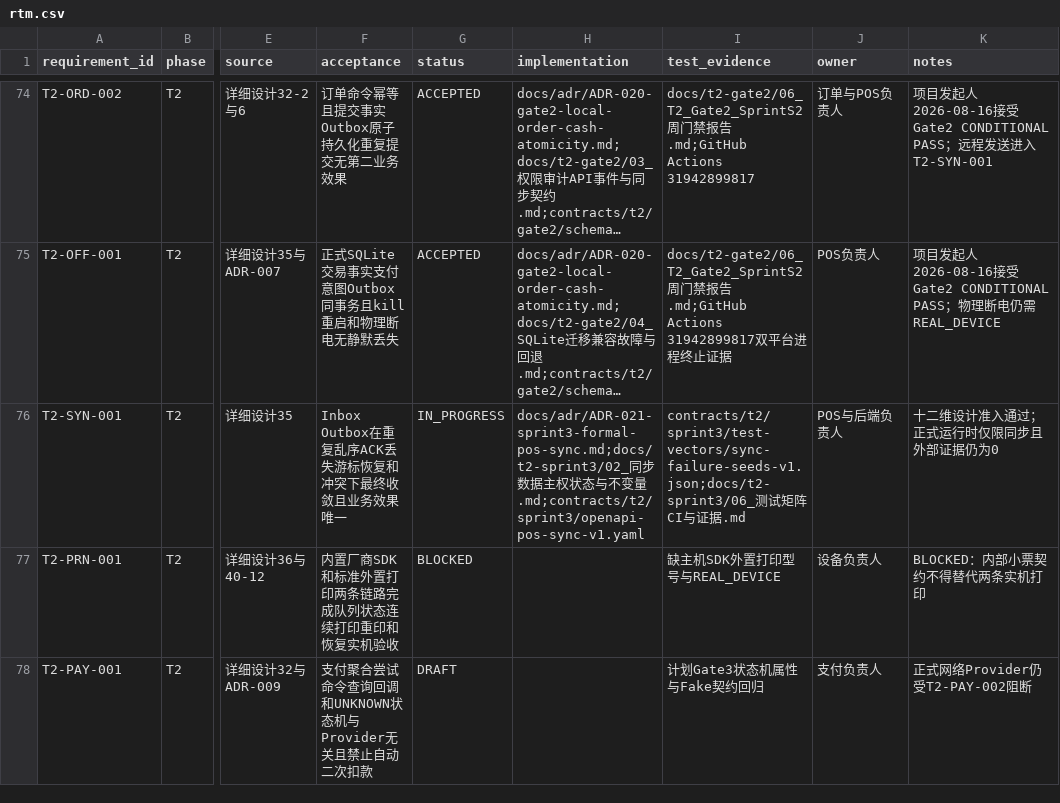
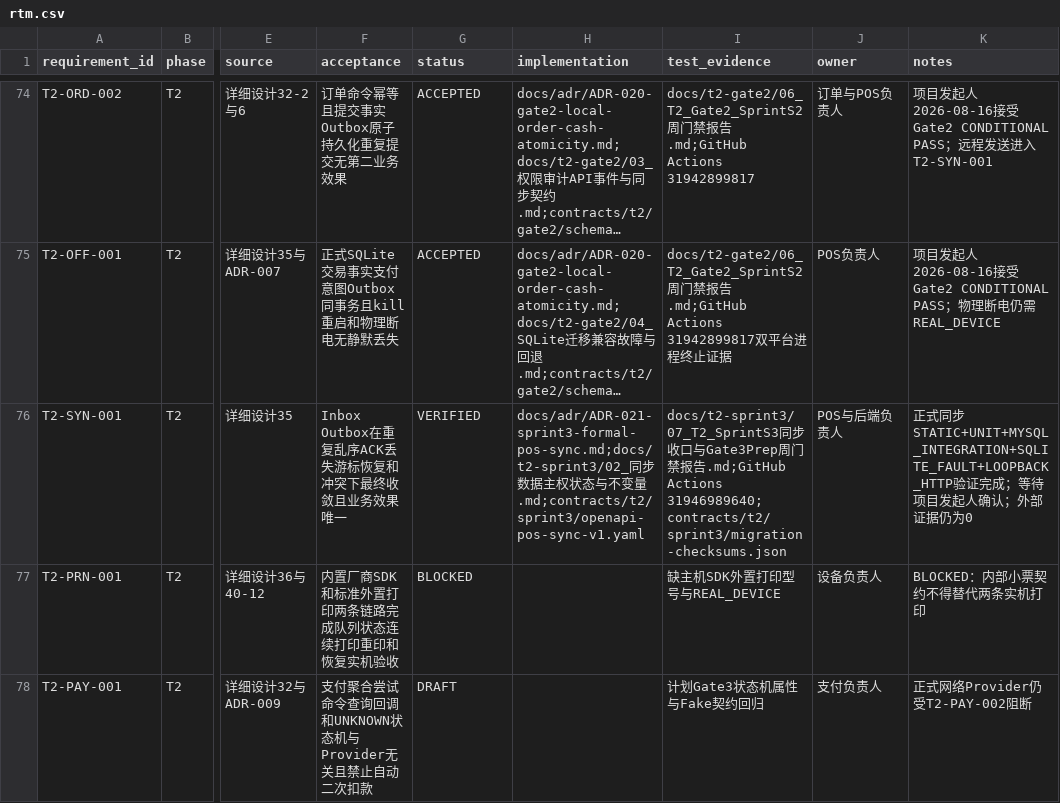
Before and after one commit to eiven-xxw/jshPOS, a CSV file: docs/governance/rtm.csv, drawn as a sheet; only a part is shown, gaps mark what is left out; long unchanged cells end in …; the diff names each change by its address in the sheet, - before the commit and + after, or states it on an @@ line.

Commit message:
docs(t2): prepare sprint3 closure evidence

```diff
--- a/docs/governance/rtm.csv
+++ b/docs/governance/rtm.csv
-G76 (status): IN_PROGRESS
+G76 (status): VERIFIED
-I76 (test_evidence): contracts/t2/sprint3/test-vectors/sync-failure-seeds-v1.json;docs/t2-sprint3/06_测试矩阵CI与证据.md
+I76 (test_evidence): docs/t2-sprint3/07_T2_SprintS3同步收口与Gate3Prep周门禁报告.md;GitHub Actions 31946989640;contracts/t2/sprint3/migration-checksums.json
-K76 (notes): 十二维设计准入通过；正式运行时仅限同步且外部证据…
+K76 (notes): 正式同步STATIC+UNIT+MYSQL_INTEGRATION+SQLITE_FAULT+LOOPBACK_HTTP验证完成；等待项目发起人确认；外部证据…
```
Also changed, not shown: 6 other files.
